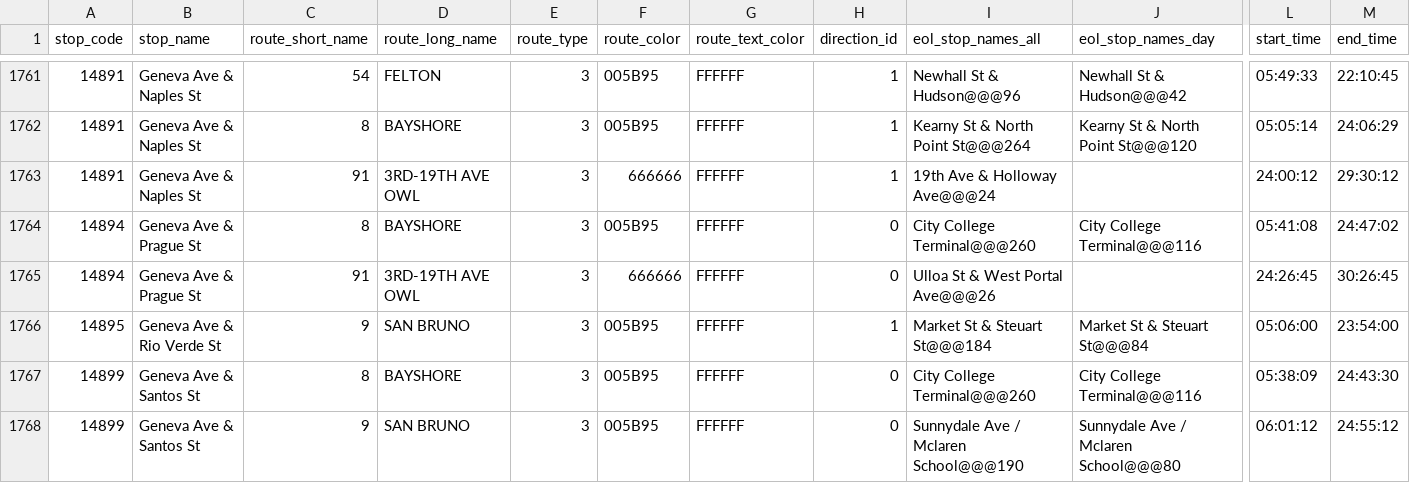
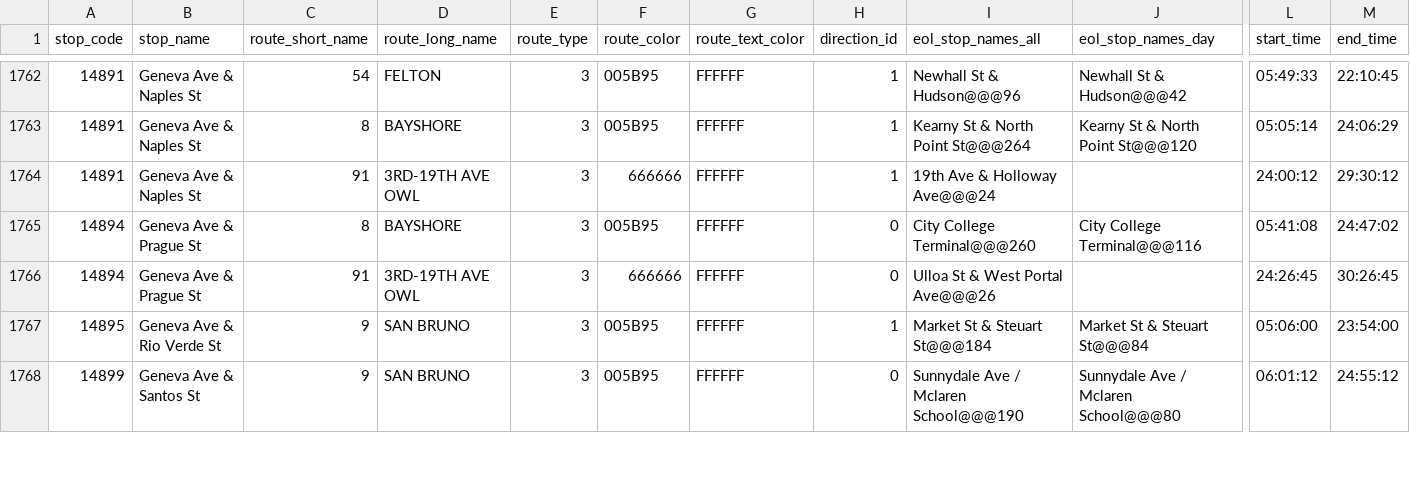
Before and after one commit to MingweiSamuel/muni-sign, a CSV file: data/stop_times.csv, drawn as a sheet; only a part is shown, gaps mark what is left out; removed rows and columns are numbered as before the commit, all else as after; rows hold the shown columns only; the diff covers the shown part only; the diff names each change by its address in the sheet, - before the commit and + after, or states it on an @@ line.

```diff
--- a/data/stop_times.csv
+++ b/data/stop_times.csv
-row 1767: 14899 | Geneva Ave & Santos St | 8 | BAYSHORE | 3 | 005B95 | FFFFFF | 0 | City College Terminal@@@260 | City College Terminal@@@116 | 05:38:09 | 24:43:30
```
Also changed, not shown: 2 added rows and 7 edited cells elsewhere in this file, 1 other file.
